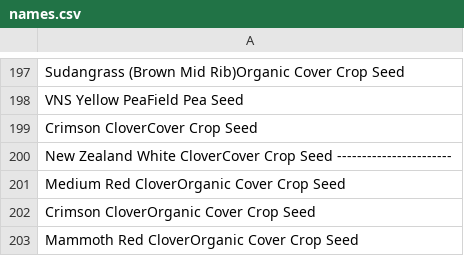
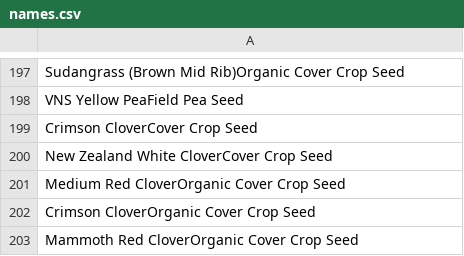
Before and after one commit to Muhammad-Saran/seeds-wild, a CSV file: Scraping/Muizz/gpt/names.csv, drawn as a sheet; only a part is shown, gaps mark what is left out.

```diff
--- a/Scraping/Muizz/gpt/names.csv
+++ b/Scraping/Muizz/gpt/names.csv
@@ -199,3 +199,3 @@ VNS Yellow PeaField Pea Seed
 Crimson CloverCover Crop Seed
-New Zealand White CloverCover Crop Seed   -----------------------
+New Zealand White CloverCover Crop Seed
 Medium Red CloverOrganic Cover Crop Seed
```
Also changed, not shown: Scraping/Muizz/gpt/sample.csv, Scraping/Muizz/gpt/sheet0.csv, 13 other files.
